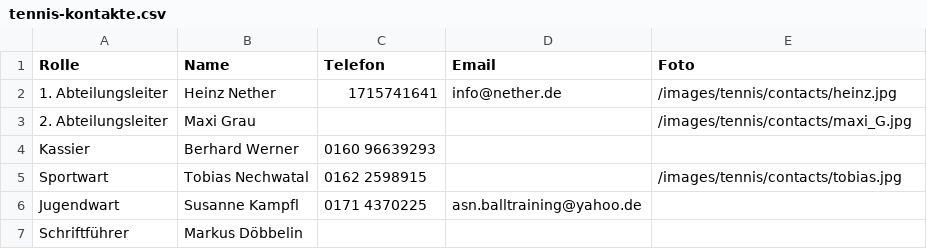
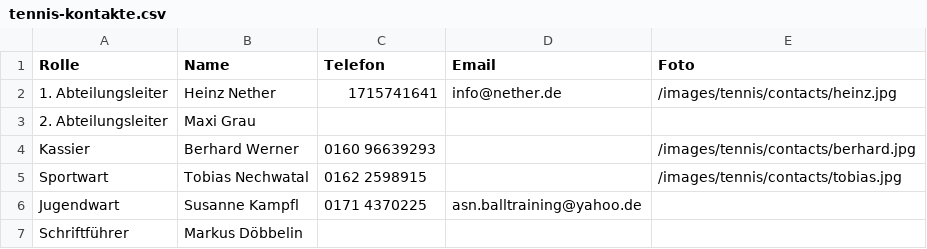
Before and after one commit to asnpfeilphoenix/asn-pfeil-phoenix, a CSV file: public/data/tennis-kontakte.csv, drawn as a sheet.

Commit message:
tennis contact update

```diff
--- a/public/data/tennis-kontakte.csv
+++ b/public/data/tennis-kontakte.csv
@@ -2,4 +2,4 @@ Rolle;Name;Telefon;Email;Foto
 1. Abteilungsleiter;Heinz Nether;1715741641;info@nether.de;/images/tennis/contacts/heinz.jpg
-2. Abteilungsleiter;Maxi Grau;;;/images/tennis/contacts/maxi_G.jpg
-Kassier;Berhard Werner;0160 96639293;;
+2. Abteilungsleiter;Maxi Grau;;;
+Kassier;Berhard Werner;0160 96639293;;/images/tennis/contacts/berhard.jpg
 Sportwart;Tobias Nechwatal;0162 2598915;;/images/tennis/contacts/tobias.jpg
```
Also changed, not shown: 1 other file.
